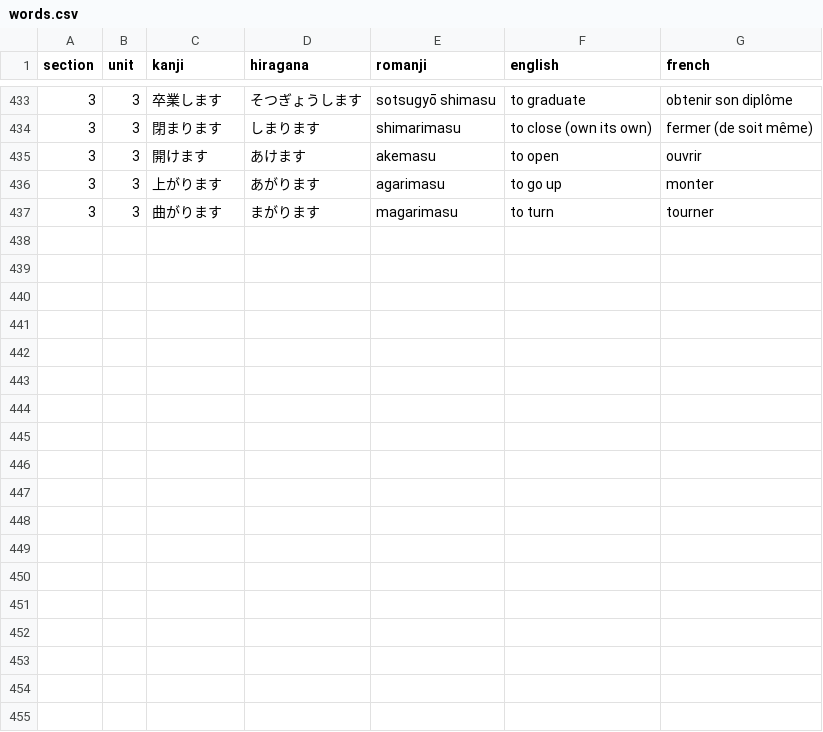
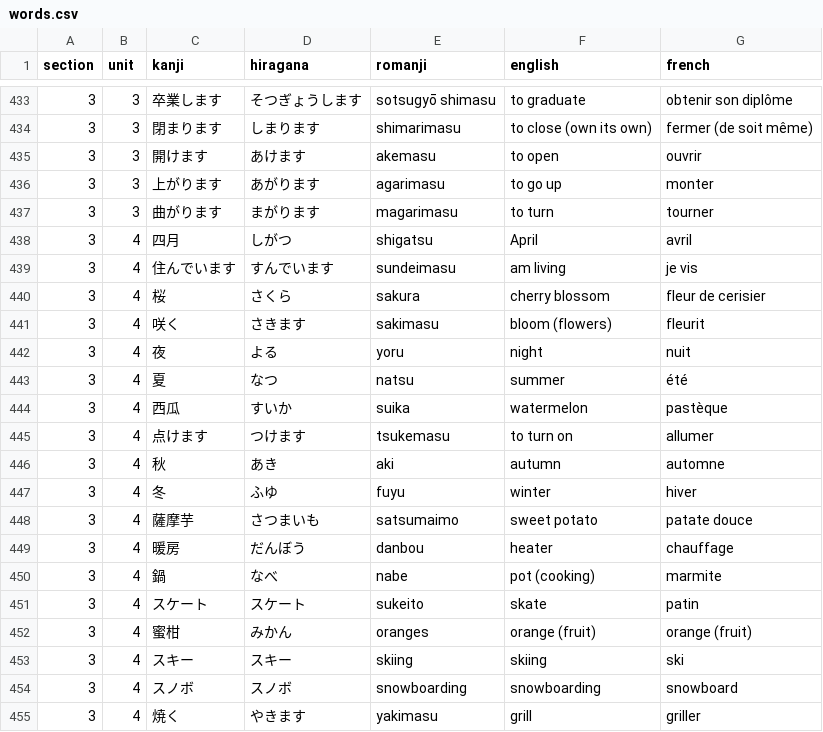
Before and after one commit to f-nicolai/japanese_leanring, a CSV file: data/words.csv, drawn as a sheet; only a part is shown, gaps mark what is left out.

```diff
--- a/data/words.csv
+++ b/data/words.csv
@@ -437 +437,19 @@
 3;3;曲がります;まがります;magarimasu;to turn;tourner
+3;4;四月;しがつ;shigatsu;April;avril
+3;4;住んでいます;すんでいます;sundeimasu;am living;je vis
+3;4;桜;さくら;sakura;cherry blossom;fleur de cerisier
+3;4;咲く;さきます;sakimasu;bloom (flowers);fleurit
+3;4;夜;よる;yoru;night;nuit
+3;4;夏;なつ;natsu;summer;été
+3;4;西瓜;すいか;suika;watermelon;pastèque
+3;4;点けます;つけます;tsukemasu;to turn on;allumer
+3;4;秋;あき;aki;autumn;automne
+3;4;冬;ふゆ;fuyu;winter;hiver
+3;4;薩摩芋;さつまいも;satsumaimo;sweet potato;patate douce
+3;4;暖房;だんぼう;danbou;heater;chauffage
+3;4;鍋;なべ;nabe;pot (cooking);marmite
+3;4;スケート;スケート;sukeito;skate;patin
+3;4;蜜柑;みかん;oranges;orange (fruit);orange (fruit)
+3;4;スキー;スキー;skiing;skiing;ski
+3;4;スノボ;スノボ;snowboarding;snowboarding;snowboard
+3;4;焼く;やきます;yakimasu;grill;griller
```
Also changed, not shown: data/verbs.csv.
